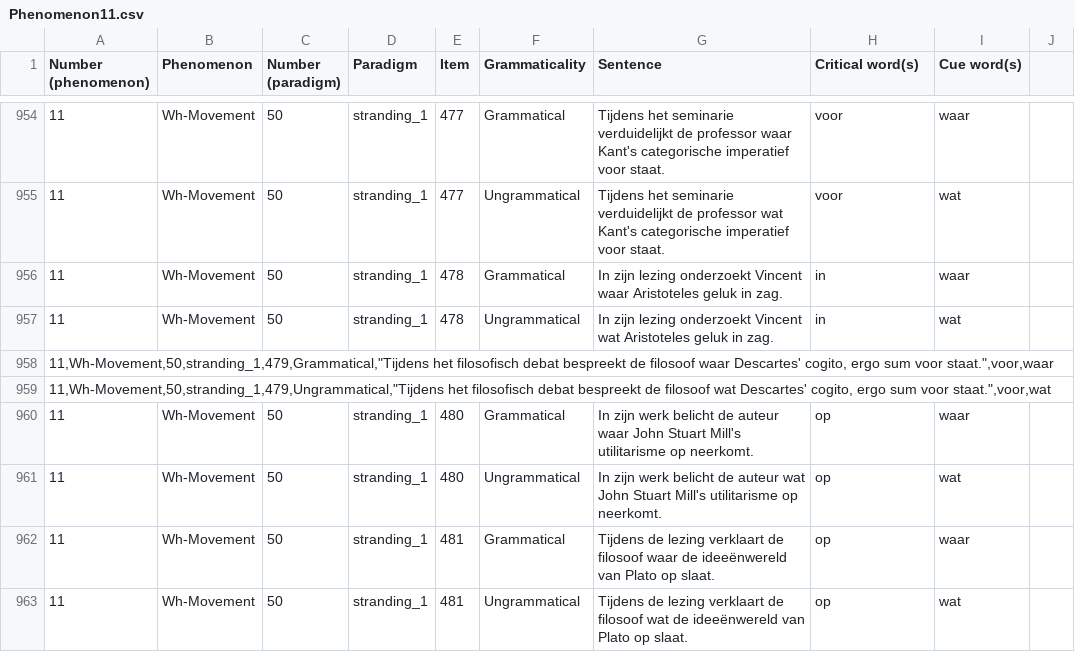
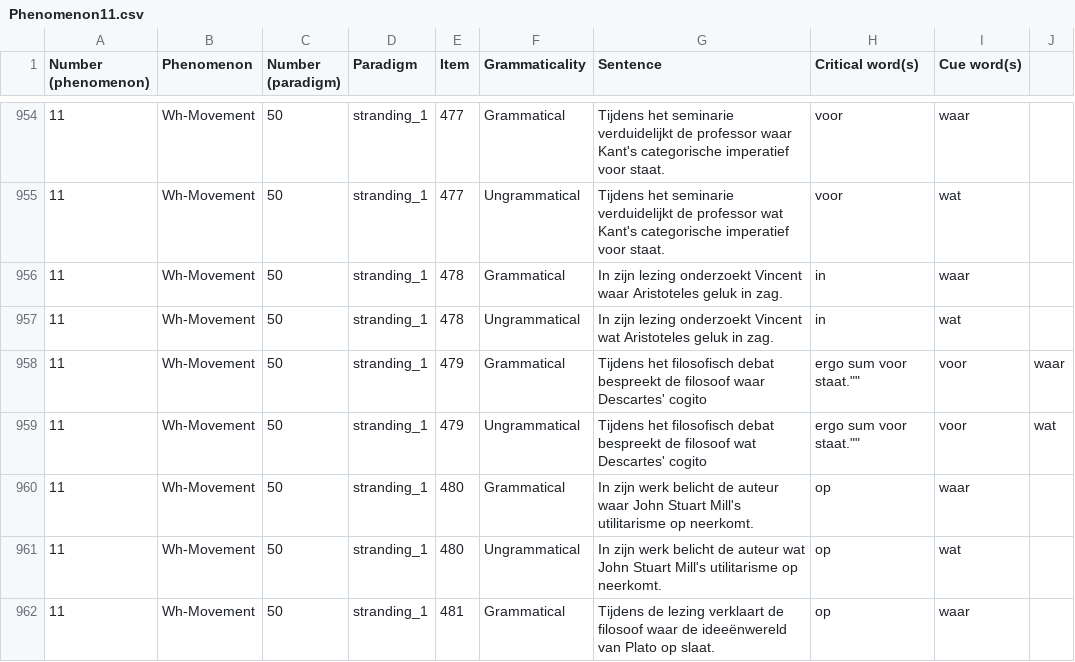
Before and after one commit to davebulaval/QFrBLiMP, a CSV file: datastore/BLiMP-NL/Phenomenon11.csv, drawn as a sheet; only a part is shown, gaps mark what is left out; the shorter side is filled out with more unchanged rows.

```diff
--- a/datastore/BLiMP-NL/Phenomenon11.csv
+++ b/datastore/BLiMP-NL/Phenomenon11.csv
@@ -957,4 +957,4 @@ Number (phenomenon),Phenomenon,Number (paradigm),Paradigm,Item,Grammaticality,Se
 11,Wh-Movement,50,stranding_1,478,Ungrammatical,In zijn lezing onderzoekt Vincent wat Aristoteles geluk in zag.,in,wat
-"11,Wh-Movement,50,stranding_1,479,Grammatical,""Tijdens het filosofisch debat bespreekt de filosoof waar Descartes' cogito, ergo sum voor staat."",voor,waar"
-"11,Wh-Movement,50,stranding_1,479,Ungrammatical,""Tijdens het filosofisch debat bespreekt de filosoof wat Descartes' cogito, ergo sum voor staat."",voor,wat"
+11,Wh-Movement,50,stranding_1,479,Grammatical,""Tijdens het filosofisch debat bespreekt de filosoof waar Descartes' cogito, ergo sum voor staat."",voor,waar
+11,Wh-Movement,50,stranding_1,479,Ungrammatical,""Tijdens het filosofisch debat bespreekt de filosoof wat Descartes' cogito, ergo sum voor staat."",voor,wat
 11,Wh-Movement,50,stranding_1,480,Grammatical,In zijn werk belicht de auteur waar John Stuart Mill's utilitarisme op neerkomt.,op,waar
```
Also changed, not shown: datastore/BLiMP-NL/Phenomenon01.csv, datastore/BLiMP-NL/Phenomenon02.csv, 13 other files.
